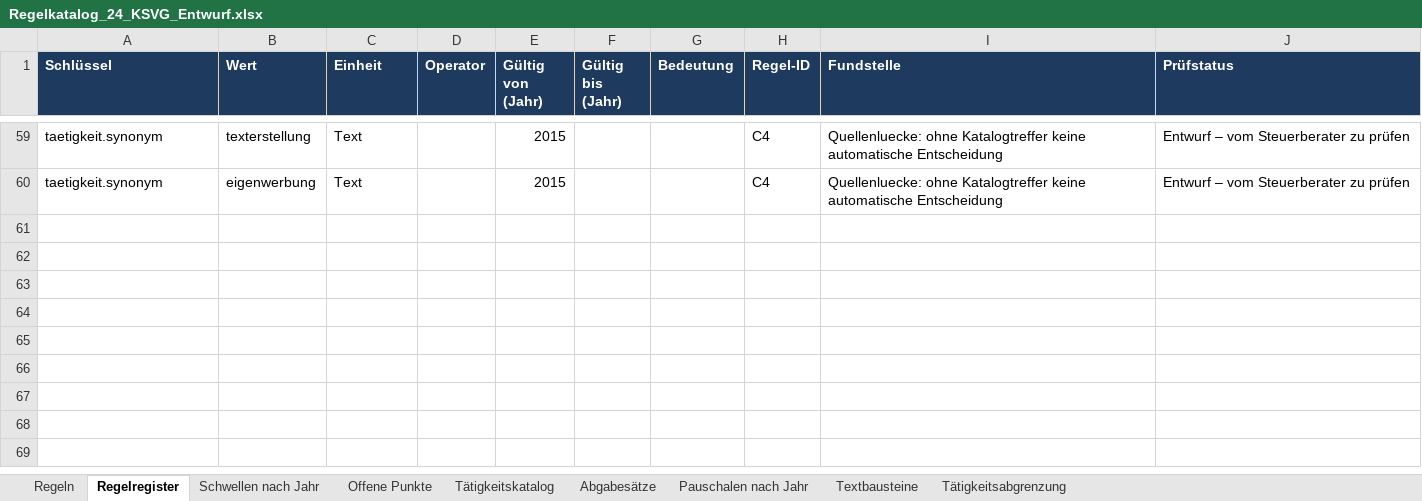
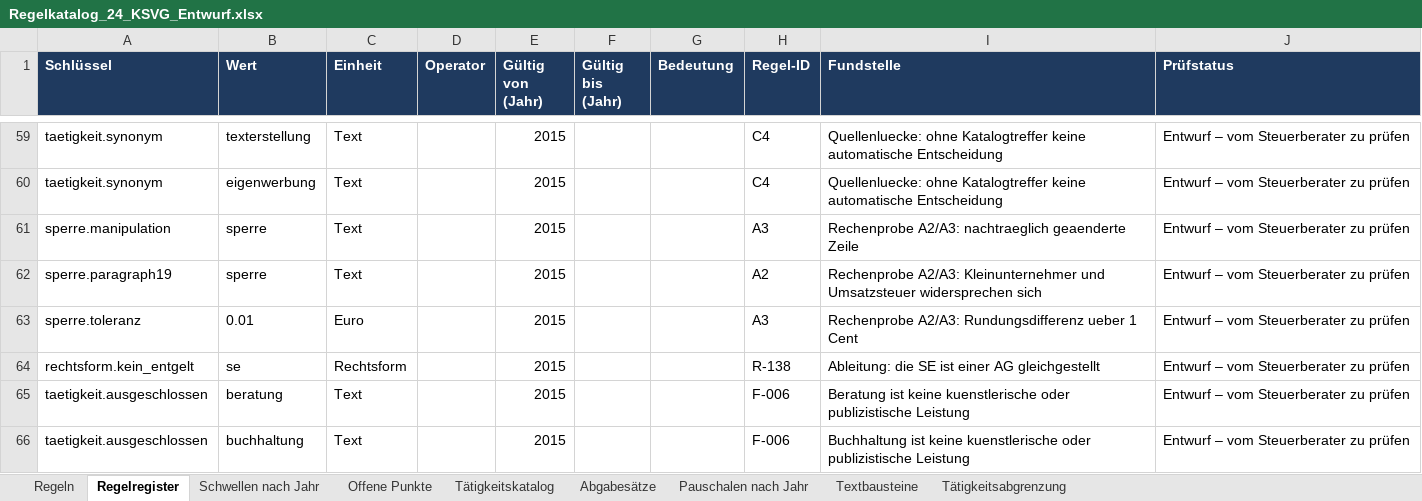
Before and after one commit to srou-ux/ksk-schnellcheck, an Excel workbook: regelwerk/Regelkatalog_24_KSVG_Entwurf.xlsx, sheet Regelregister, drawn as a sheet; only a part is shown, gaps mark what is left out; values as stored, in another font and other column widths than the file's, no borders; the diff names each change by its address in the sheet, - before the commit and + after, or states it on an @@ line.

```diff
--- a/regelwerk/Regelkatalog_24_KSVG_Entwurf.xlsx (sheet Regelregister)
+++ b/regelwerk/Regelkatalog_24_KSVG_Entwurf.xlsx (sheet Regelregister)
+row 61: sperre.manipulation | sperre | Text |  | 2015 |  |  | A3 | Rechenprobe A2/A3: nachtraeglich geaenderte Zeile | Entwurf – vom Steuerberater zu prüfen
+row 62: sperre.paragraph19 | sperre | Text |  | 2015 |  |  | A2 | Rechenprobe A2/A3: Kleinunternehmer und Umsatzsteuer widersprechen sich | Entwurf – vom Steuerberater zu prüfen
+row 63: sperre.toleranz | 0.01 | Euro |  | 2015 |  |  | A3 | Rechenprobe A2/A3: Rundungsdifferenz ueber 1 Cent | Entwurf – vom Steuerberater zu prüfen
+row 64: rechtsform.kein_entgelt | se | Rechtsform |  | 2015 |  |  | R-138 | Ableitung: die SE ist einer AG gleichgestellt | Entwurf – vom Steuerberater zu prüfen
+row 65: taetigkeit.ausgeschlossen | beratung | Text |  | 2015 |  |  | F-006 | Beratung ist keine kuenstlerische oder publizistische Leistung | Entwurf – vom Steuerberater zu prüfen
+row 66: taetigkeit.ausgeschlossen | buchhaltung | Text |  | 2015 |  |  | F-006 | Buchhaltung ist keine kuenstlerische oder publizistische Leistung | Entwurf – vom Steuerberater zu prüfen
```
Also changed, not shown: 7 other files.
